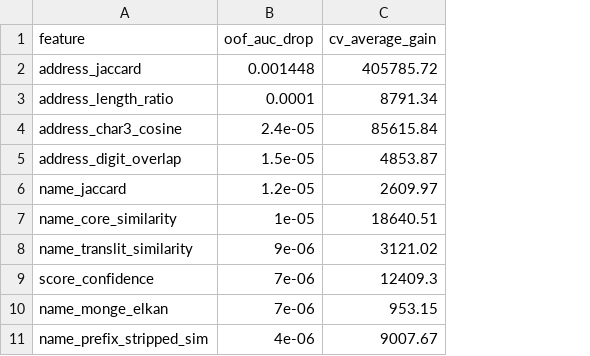
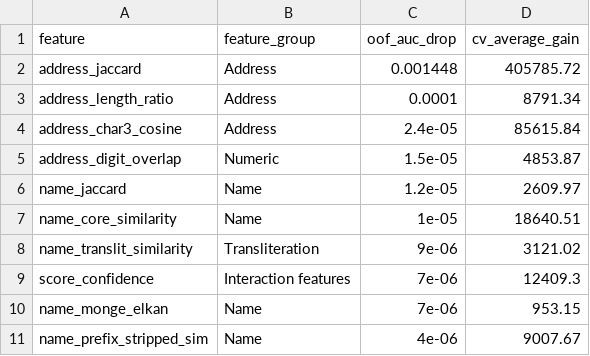
Before and after one commit to girinath01/amazon-ml-challenge, a CSV file: Akatsuki/reports/member3/feature_importance.csv, drawn as a sheet; only a part is shown; the diff names each change by its address in the sheet, - before the commit and + after, or states it on an @@ line.

Commit message:
audit(member3): finalize all 9 validation deliverables
- reports/member3/error_analysis.csv: granular error categorization (147 errors)
- reports/member3/threshold_results.csv: competition threshold sweep with predicted_pairs
- reports/member3/feature_importance.csv: feature contribution grouped by domain
- reports/member3/model_validation_report.md: explicit 12-point forensic audit
- reports/member3/oof_predictions.parquet: updated with candidate source column

```diff
--- a/Akatsuki/reports/member3/feature_importance.csv
+++ b/Akatsuki/reports/member3/feature_importance.csv
+column B (feature_group), rows 2-11: Address | Address | Address | Numeric | Name | Name | Transliteration | Interaction features | Name | Name
```
Also changed, not shown: 4 other files.
